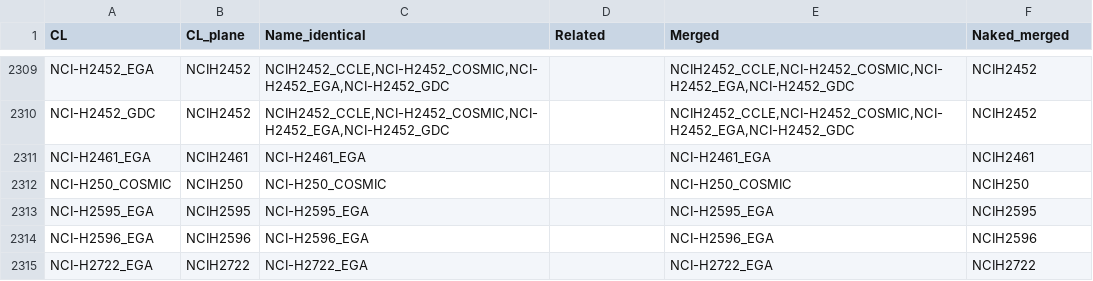
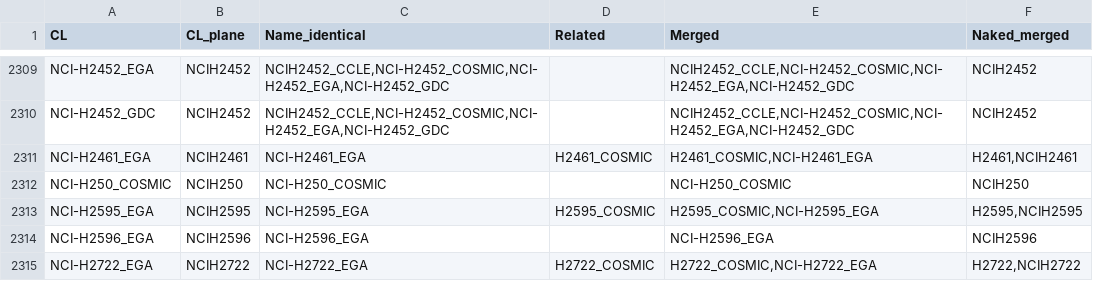
Before and after one commit to RaikOtto/Uniquorn_rna_panel_project, a TSV file: Misc/Goldstandard.tsv, drawn as a sheet; only a part is shown, gaps mark what is left out; the diff covers the shown part only.

```diff
--- a/Misc/Goldstandard.tsv
+++ b/Misc/Goldstandard.tsv
@@ -2310,6 +2310,6 @@ NCI-H2452_EGA	NCIH2452	NCIH2452_CCLE,NCI-H2452_COSMIC,NCI-H2452_EGA,NCI-H2452_GD
 NCI-H2452_GDC	NCIH2452	NCIH2452_CCLE,NCI-H2452_COSMIC,NCI-H2452_EGA,NCI-H2452_GDC		NCIH2452_CCLE,NCI-H2452_COSMIC,NCI-H2452_EGA,NCI-H2452_GDC	NCIH2452
-NCI-H2461_EGA	NCIH2461	NCI-H2461_EGA		NCI-H2461_EGA	NCIH2461
+NCI-H2461_EGA	NCIH2461	NCI-H2461_EGA	H2461_COSMIC	H2461_COSMIC,NCI-H2461_EGA	H2461,NCIH2461
 NCI-H250_COSMIC	NCIH250	NCI-H250_COSMIC		NCI-H250_COSMIC	NCIH250
-NCI-H2595_EGA	NCIH2595	NCI-H2595_EGA		NCI-H2595_EGA	NCIH2595
+NCI-H2595_EGA	NCIH2595	NCI-H2595_EGA	H2595_COSMIC	H2595_COSMIC,NCI-H2595_EGA	H2595,NCIH2595
 NCI-H2596_EGA	NCIH2596	NCI-H2596_EGA		NCI-H2596_EGA	NCIH2596
-NCI-H2722_EGA	NCIH2722	NCI-H2722_EGA		NCI-H2722_EGA	NCIH2722
+NCI-H2722_EGA	NCIH2722	NCI-H2722_EGA	H2722_COSMIC	H2722_COSMIC,NCI-H2722_EGA	H2722,NCIH2722
```
Also changed, not shown: 1 removed row and 129 edited cells elsewhere in this file, Misc/known_relationships.tsv, 3 other files.
